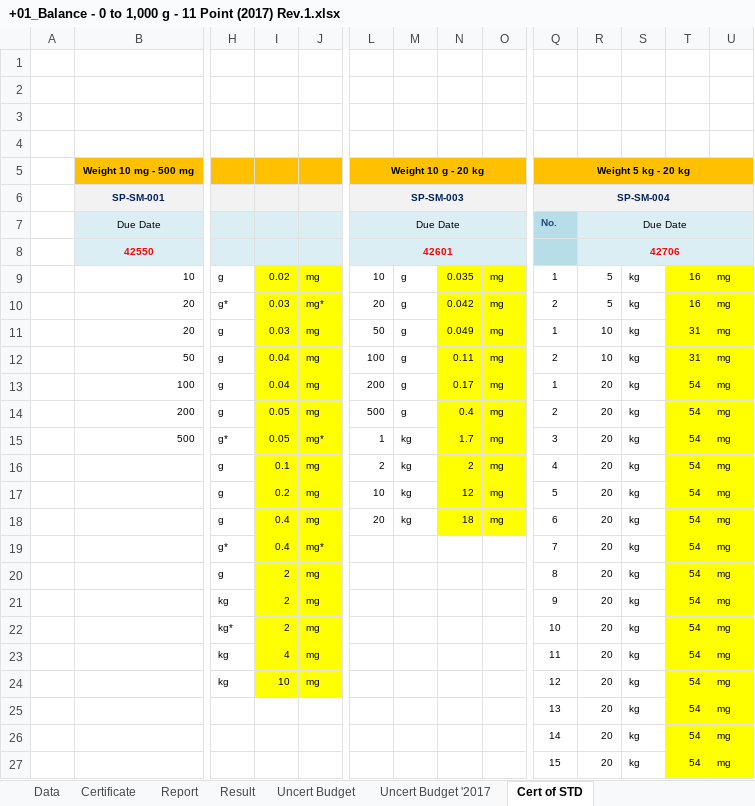
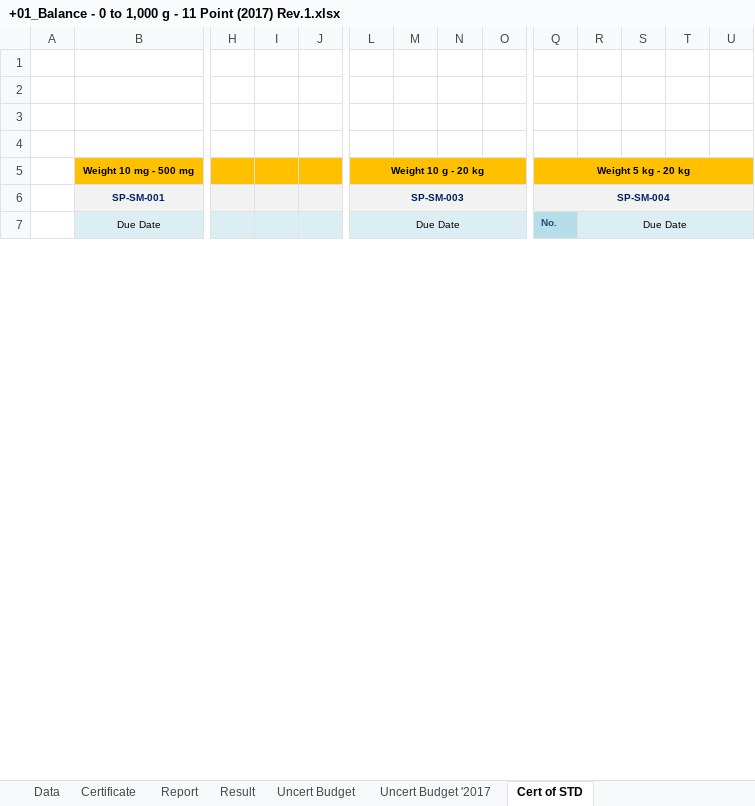
Before and after one commit to pakawadee-lakshmi/evgenis, an Excel workbook: 02_Mechanical/Balance Rev.1/+01_Balance - 0 to 1,000 g - 11 Point (2017) Rev.1.xlsx, sheet Cert of STD, drawn as a sheet; only a part is shown, gaps mark what is left out; values as stored, in another font and other column widths than the file's, no borders; removed rows and columns are numbered as before the commit, all else as after; rows hold the shown columns only; the diff covers the shown part only; the diff names each change by its address in the sheet, - before the commit and + after, or states it on an @@ line.

Commit message:
Add '+01_Balance - 0 to 1,200 g'

```diff
--- a/02_Mechanical/Balance Rev.1/+01_Balance - 0 to 1,000 g - 11 Point (2017) Rev.1.xlsx (sheet Cert of STD)
+++ b/02_Mechanical/Balance Rev.1/+01_Balance - 0 to 1,000 g - 11 Point (2017) Rev.1.xlsx (sheet Cert of STD)
-row 8:  | 42550 |  |  |  | 42601 |  |  |  |  | 42706
-row 9:  | 10 | g | 0.02 | mg | 10 | g | 0.035 | mg | 1 | 5 | kg | 16 | mg
-row 10:  | 20 | g* | 0.03 | mg* | 20 | g | 0.042 | mg | 2 | 5 | kg | 16 | mg
-row 11:  | 20 | g | 0.03 | mg | 50 | g | 0.049 | mg | 1 | 10 | kg | 31 | mg
-row 12:  | 50 | g | 0.04 | mg | 100 | g | 0.11 | mg | 2 | 10 | kg | 31 | mg
-row 13:  | 100 | g | 0.04 | mg | 200 | g | 0.17 | mg | 1 | 20 | kg | 54 | mg
-row 14:  | 200 | g | 0.05 | mg | 500 | g | 0.4 | mg | 2 | 20 | kg | 54 | mg
-row 15:  | 500 | g* | 0.05 | mg* | 1 | kg | 1.7 | mg | 3 | 20 | kg | 54 | mg
-row 16:  |  | g | 0.1 | mg | 2 | kg | 2 | mg | 4 | 20 | kg | 54 | mg
-row 17:  |  | g | 0.2 | mg | 10 | kg | 12 | mg | 5 | 20 | kg | 54 | mg
-row 18:  |  | g | 0.4 | mg | 20 | kg | 18 | mg | 6 | 20 | kg | 54 | mg
-row 19:  |  | g* | 0.4 | mg* |  |  |  |  | 7 | 20 | kg | 54 | mg
-row 20:  |  | g | 2 | mg |  |  |  |  | 8 | 20 | kg | 54 | mg
-row 21:  |  | kg | 2 | mg |  |  |  |  | 9 | 20 | kg | 54 | mg
-row 22:  |  | kg* | 2 | mg |  |  |  |  | 10 | 20 | kg | 54 | mg
-row 23:  |  | kg | 4 | mg |  |  |  |  | 11 | 20 | kg | 54 | mg
-row 24:  |  | kg | 10 | mg |  |  |  |  | 12 | 20 | kg | 54 | mg
-row 25:  |  |  |  |  |  |  |  |  | 13 | 20 | kg | 54 | mg
-row 26:  |  |  |  |  |  |  |  |  | 14 | 20 | kg | 54 | mg
-row 27:  |  |  |  |  |  |  |  |  | 15 | 20 | kg | 54 | mg
```
Also changed, not shown: 55 added rows and 35 removed rows elsewhere in this sheet, sheet Uncert Budget '2017, sheet Uncert Budget, sheet Data, 1 other file.
